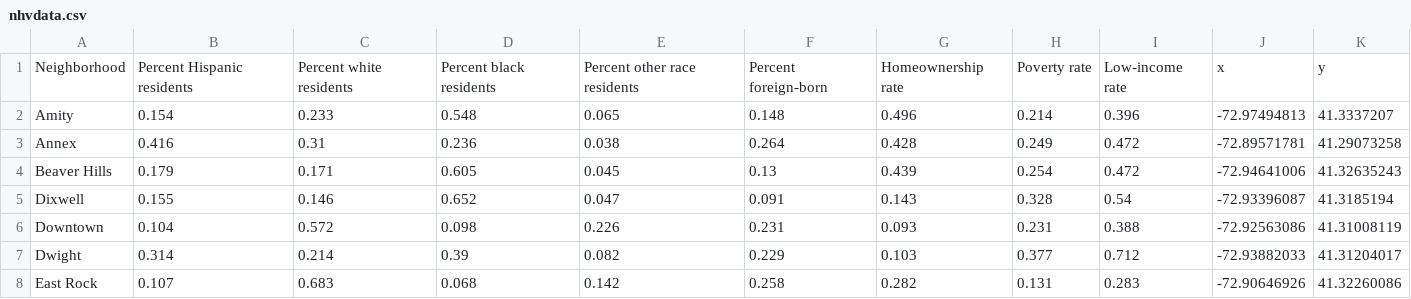
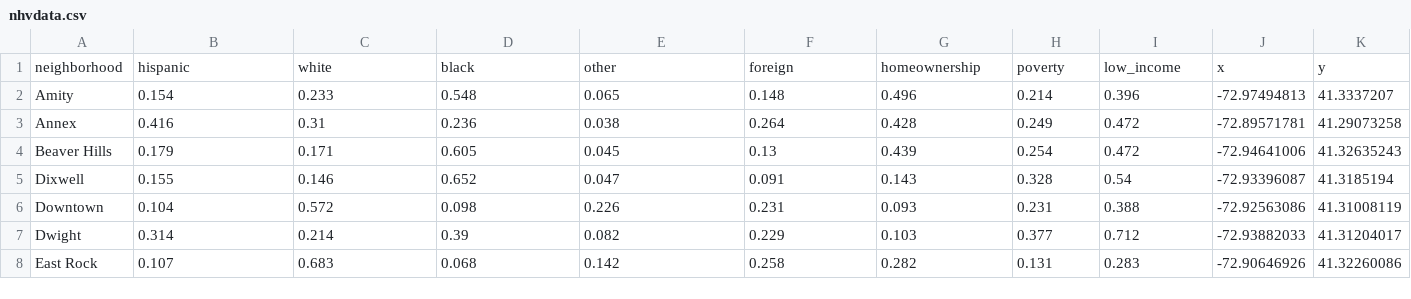
Before and after one commit to camille-s/news-app, a CSV file: static/nhvdata.csv, drawn as a sheet; only a part is shown.

Commit message:
Create table

```diff
--- a/static/nhvdata.csv
+++ b/static/nhvdata.csv
@@ -1,2 +1,2 @@
-Neighborhood,Percent Hispanic residents,Percent white residents,Percent black residents,Percent other race residents,Percent foreign-born,Homeownership rate,Poverty rate,Low-income rate,x,y
+neighborhood,hispanic,white,black,other,foreign,homeownership,poverty,low_income,x,y
 Amity,0.154,0.233,0.548,0.065,0.148,0.496,0.214,0.396,-72.97494813,41.3337207
```
Also changed, not shown: 3 other files.
